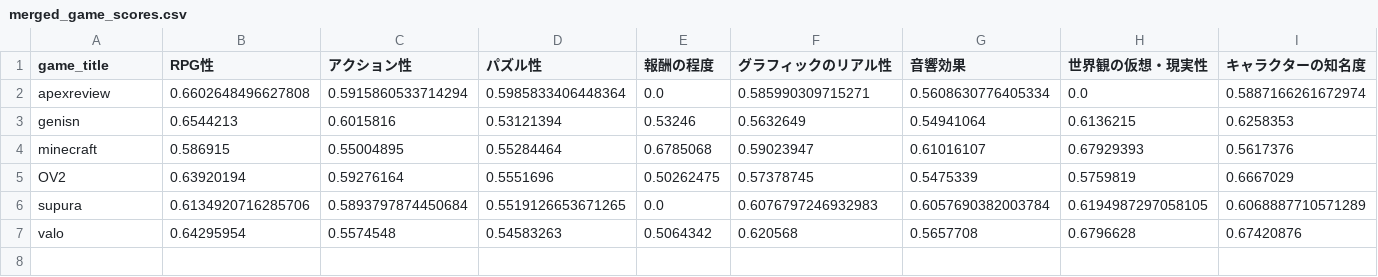
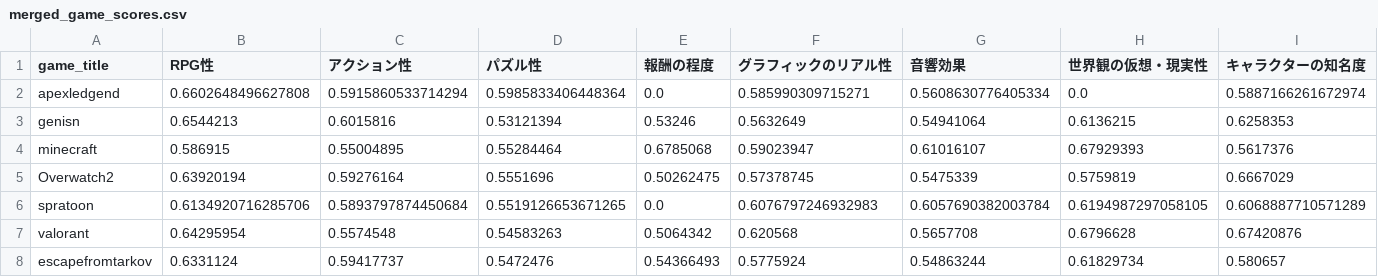
Before and after one commit to sakusi1508/kenkyu, a CSV file: syuyougametitle_score/merged_game_scores.csv, drawn as a sheet; only a part is shown; rows hold the shown columns only; the diff names each change by its address in the sheet, - before the commit and + after, or states it on an @@ line.

```diff
--- a/syuyougametitle_score/merged_game_scores.csv
+++ b/syuyougametitle_score/merged_game_scores.csv
-A2 (game_title): apexreview
+A2 (game_title): apexledgend
-A5 (game_title): OV2
+A5 (game_title): Overwatch2
-A6 (game_title): supura
+A6 (game_title): spratoon
-A7 (game_title): valo
+A7 (game_title): valorant
+row 8: escapefromtarkov | 0.6331124 | 0.59417737 | 0.5472476 | 0.54366493 | 0.5775924 | 0.54863244 | 0.61829734 | 0.580657
```
Also changed, not shown: 31 other files.
